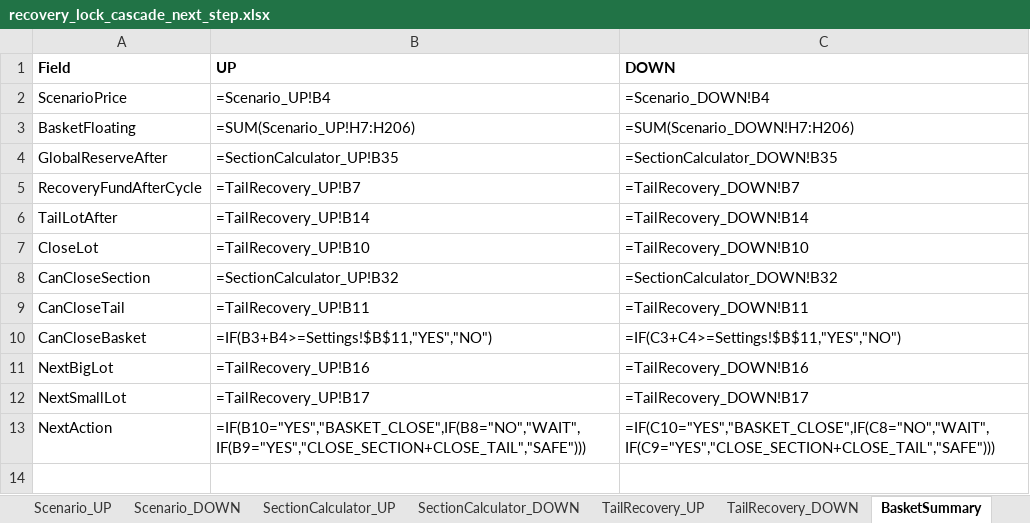
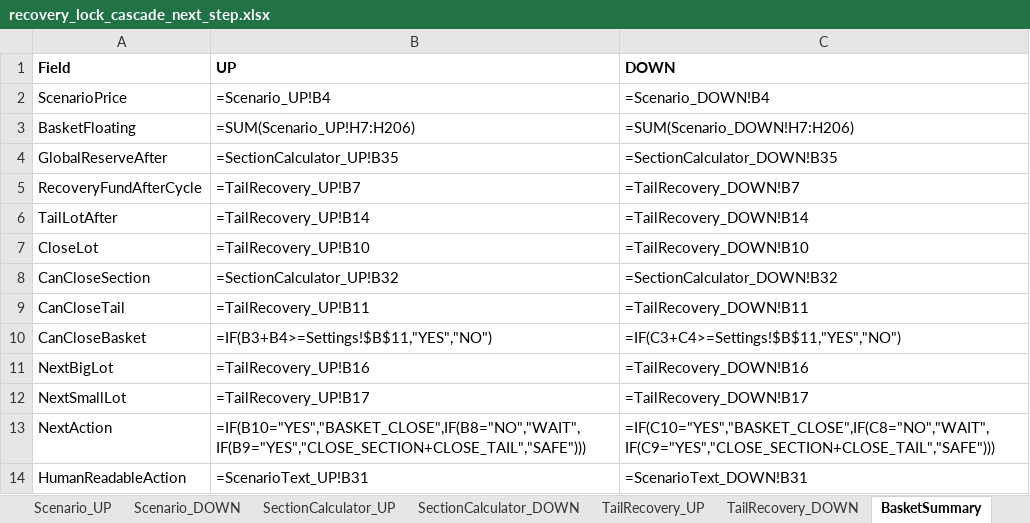
Before and after one commit to ic8812825-maker/chatgpt.com-codex, an Excel workbook: recovery_lock_cascade_next_step/recovery_lock_cascade_next_step.xlsx, sheet BasketSummary, drawn as a sheet; values as stored, in another font and other column widths than the file's, no borders; formulas without a stored value are shown as written; the diff names each change by its address in the sheet, - before the commit and + after, or states it on an @@ line.

Commit message:
Add human-readable UP/DOWN recommendation scenario engine

```diff
--- a/recovery_lock_cascade_next_step/recovery_lock_cascade_next_step.xlsx (sheet BasketSummary)
+++ b/recovery_lock_cascade_next_step/recovery_lock_cascade_next_step.xlsx (sheet BasketSummary)
+row 14: HumanReadableAction | =ScenarioText_UP!B31 | =ScenarioText_DOWN!B31
```
Also changed, not shown: sheet Log, other sheet tabs, recovery_lock_cascade_next_step/recovery_lock_cascade_next_step_ru.xlsx, 1 other file.
